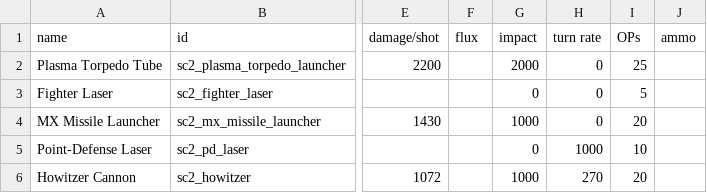
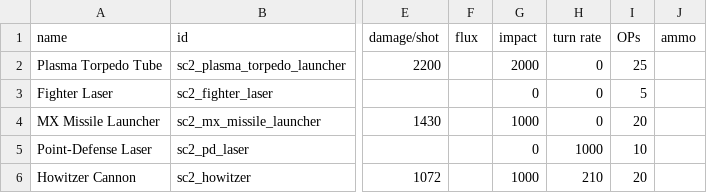
Before and after one commit to Trylobot/ss-sc2, a CSV file: data/weapons/weapon_data.csv, drawn as a sheet; only a part is shown, gaps mark what is left out; the diff names each change by its address in the sheet, - before the commit and + after, or states it on an @@ line.

Commit message:
git-svn-id: https://trylobot.unfuddle.com/svn/trylobot_starfarer@161 c9139e88-106a-4b82-92ae-96bf13407d3a

```diff
--- a/data/weapons/weapon_data.csv
+++ b/data/weapons/weapon_data.csv
-H6 (turn rate): 270
+H6 (turn rate): 210
```
